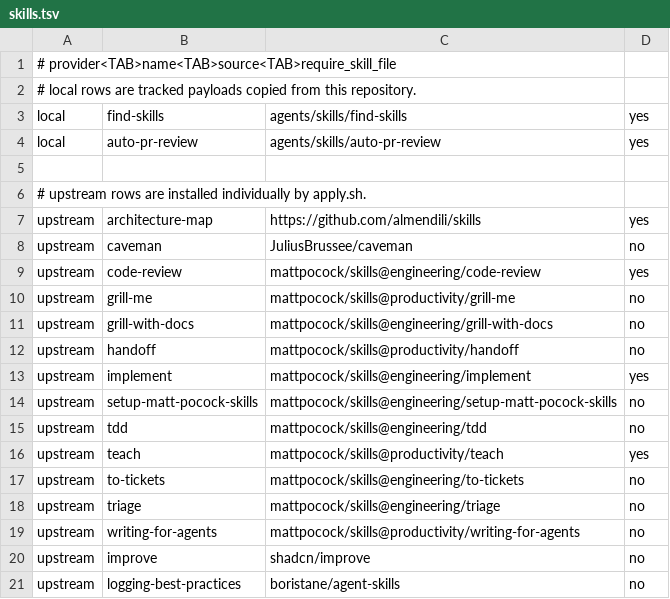
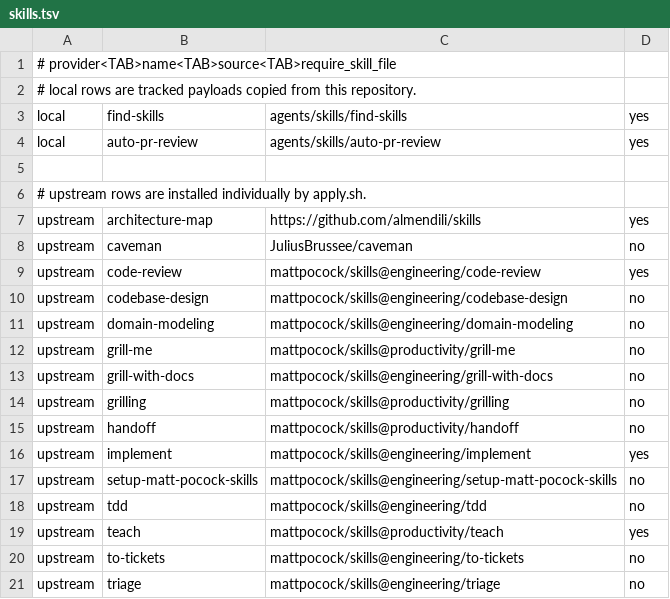
Before and after one commit to guisaliba/agents, a TSV file: skills.tsv, drawn as a sheet; only a part is shown; the shorter side is filled out with more unchanged rows.

Commit message:
fix(agents): install helper skills for the grill shims and their callers
Upstream mattpocock/skills commit 221ffca9 (2026-05-31) turned grill-me
and grill-with-docs into thin shims that delegate to the grilling and
domain-modeling helper skills. The manifest only tracked the shims, so
every apply since then installed entry points whose helpers were absent
and the skills failed at runtime with missing-helper errors.

Track grilling, domain-modeling, and codebase-design in skills.tsv and
extend the install fixture. grilling also repairs grill-me and triage;
codebase-design repairs the tdd module-shape reference.

```diff
--- a/skills.tsv
+++ b/skills.tsv
@@ -9,4 +9,7 @@ upstream	caveman	JuliusBrussee/caveman	no
 upstream	code-review	mattpocock/skills@engineering/code-review	yes
+upstream	codebase-design	mattpocock/skills@engineering/codebase-design	no
+upstream	domain-modeling	mattpocock/skills@engineering/domain-modeling	no
 upstream	grill-me	mattpocock/skills@productivity/grill-me	no
 upstream	grill-with-docs	mattpocock/skills@engineering/grill-with-docs	no
+upstream	grilling	mattpocock/skills@productivity/grilling	no
 upstream	handoff	mattpocock/skills@productivity/handoff	no
```
Also changed, not shown: 1 other file.
